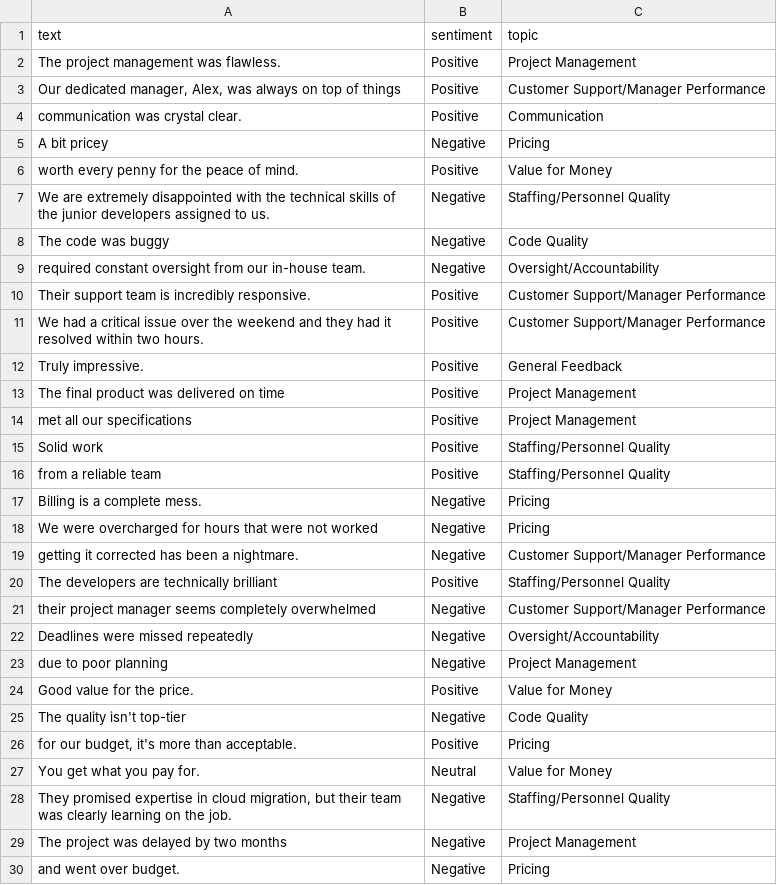
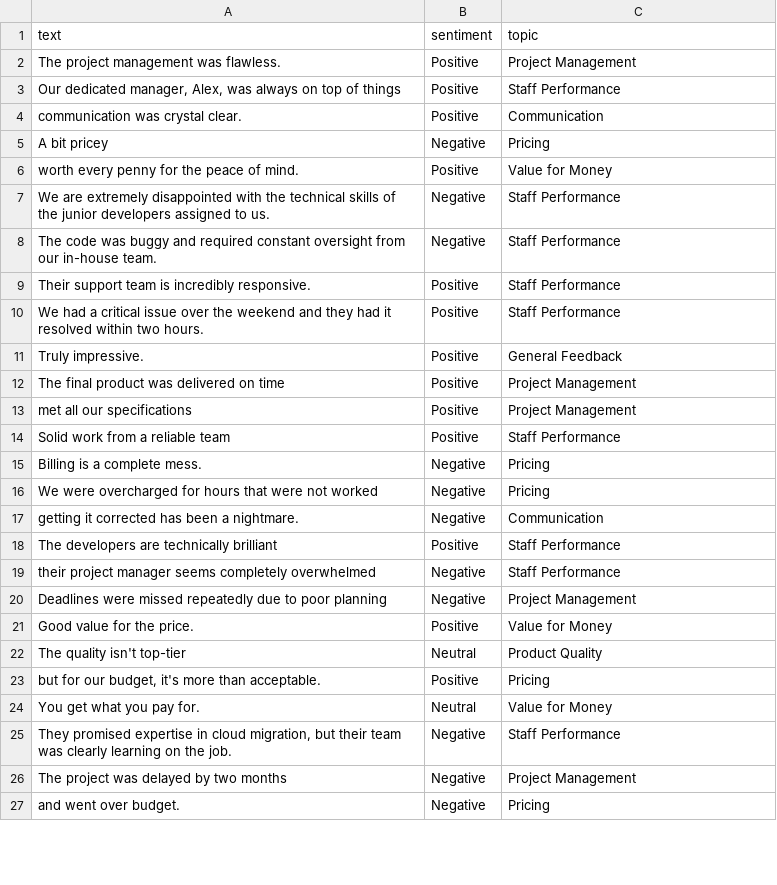
Before and after one commit to cotucker/feedback-summarizer, a CSV file: data/sentiment_data.csv, drawn as a sheet; only a part is shown; the diff covers the shown part only.

Commit message:
Refactor sentiment data and LLM service
Updated the sentiment data to reflect more accurate categories and
improved the LLM service prompt for better topic summarization.

```diff
--- a/data/sentiment_data.csv
+++ b/data/sentiment_data.csv
@@ -2,3 +2,3 @@ text,sentiment,topic
 The project management was flawless.,Positive,Project Management
-"Our dedicated manager, Alex, was always on top of things",Positive,Customer Support/Manager Performance
+"Our dedicated manager, Alex, was always on top of things",Positive,Staff Performance
 communication was crystal clear.,Positive,Communication
@@ -6,7 +6,6 @@ A bit pricey,Negative,Pricing
 worth every penny for the peace of mind.,Positive,Value for Money
-We are extremely disappointed with the technical skills of the junior developers assigned to us.,Negative,Staffing/Personnel Quality
-The code was buggy,Negative,Code Quality
-required constant oversight from our in-house team.,Negative,Oversight/Accountability
-Their support team is incredibly responsive.,Positive,Customer Support/Manager Performance
-We had a critical issue over the weekend and they had it resolved within two hours.,Positive,Customer Support/Manager Performance
+We are extremely disappointed with the technical skills of the junior developers assigned to us.,Negative,Staff Performance
+The code was buggy and required constant oversight from our in-house team.,Negative,Staff Performance
+Their support team is incredibly responsive.,Positive,Staff Performance
+We had a critical issue over the weekend and they had it resolved within two hours.,Positive,Staff Performance
 Truly impressive.,Positive,General Feedback
@@ -14,16 +13,14 @@ The final product was delivered on time,Positive,Project Management
 met all our specifications,Positive,Project Management
-Solid work,Positive,Staffing/Personnel Quality
-from a reliable team,Positive,Staffing/Personnel Quality
+Solid work from a reliable team,Positive,Staff Performance
 Billing is a complete mess.,Negative,Pricing
 We were overcharged for hours that were not worked,Negative,Pricing
-getting it corrected has been a nightmare.,Negative,Customer Support/Manager Performance
-The developers are technically brilliant,Positive,Staffing/Personnel Quality
-their project manager seems completely overwhelmed,Negative,Customer Support/Manager Performance
-Deadlines were missed repeatedly,Negative,Oversight/Accountability
-due to poor planning,Negative,Project Management
+getting it corrected has been a nightmare.,Negative,Communication
+The developers are technically brilliant,Positive,Staff Performance
+their project manager seems completely overwhelmed,Negative,Staff Performance
+Deadlines were missed repeatedly due to poor planning,Negative,Project Management
 Good value for the price.,Positive,Value for Money
-The quality isn't top-tier,Negative,Code Quality
-"for our budget, it's more than acceptable.",Positive,Pricing
+The quality isn't top-tier,Neutral,Product Quality
+"but for our budget, it's more than acceptable.",Positive,Pricing
 You get what you pay for.,Neutral,Value for Money
-"They promised expertise in cloud migration, but their team was clearly learning on the job.",Negative,Staffing/Personnel Quality
+"They promised expertise in cloud migration, but their team was clearly learning on the job.",Negative,Staff Performance
 The project was delayed by two months,Negative,Project Management
```
Also changed, not shown: 1 added row and 6 edited cells elsewhere in this file, 1 other file.
